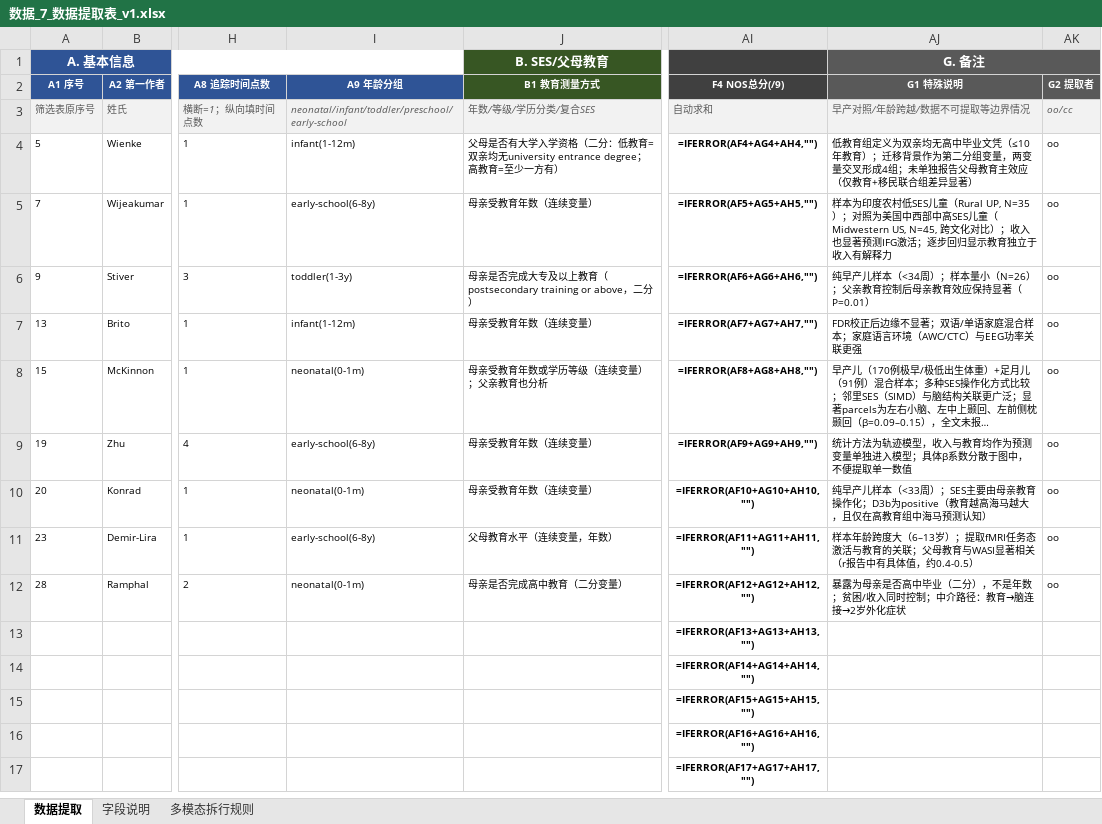
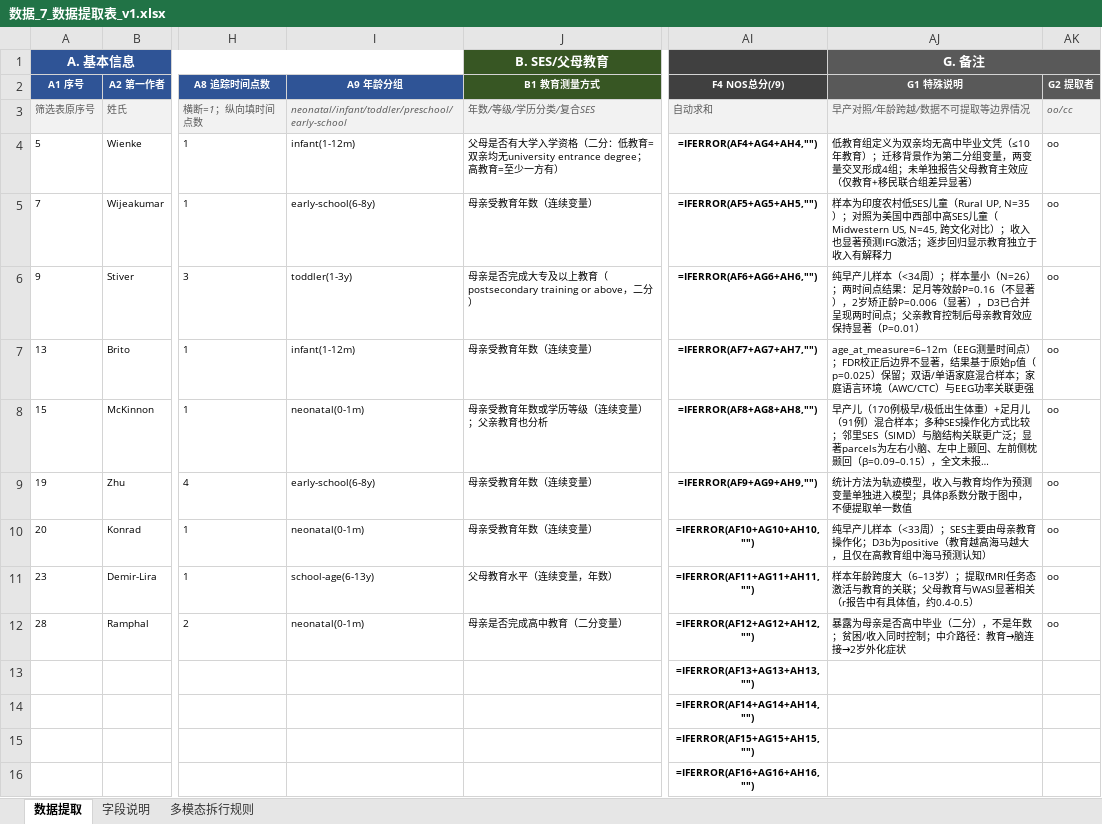
Before and after one commit to 007r007/meta-analysis-research, an Excel workbook: projects/paper-02/04-extract/数据_7_数据提取表_v1.xlsx, sheet 数据提取, drawn as a sheet; only a part is shown, gaps mark what is left out; the shorter side is filled out with more unchanged rows; long unchanged cells end in …; values as stored, in another font and other column widths than the file's, no borders; formulas without a stored value are shown as written; the diff names each change by its address in the sheet, - before the commit and + after, or states it on an @@ line.

```diff
--- a/projects/paper-02/04-extract/数据_7_数据提取表_v1.xlsx (sheet 数据提取)
+++ b/projects/paper-02/04-extract/数据_7_数据提取表_v1.xlsx (sheet 数据提取)
-AJ6 (G. 备注): …（N=26）；父亲教育…
+AJ6 (G. 备注): …（N=26）；两时间点结果：足月等效龄P=0.16（不显著），2岁矫正龄P=0.006（显著），D3已合并呈现两时间点；父亲教育…
-AJ7 (G. 备注): FDR校正后边缘不显著；双语/…
+AJ7 (G. 备注): age_at_measure=6–12m（EEG测量时间点）；FDR校正后边界不显著，结果基于原始p值（p=0.025）保留；双语/…
-I11: early-school(6-8y)
+I11: school-age(6-13y)
```
